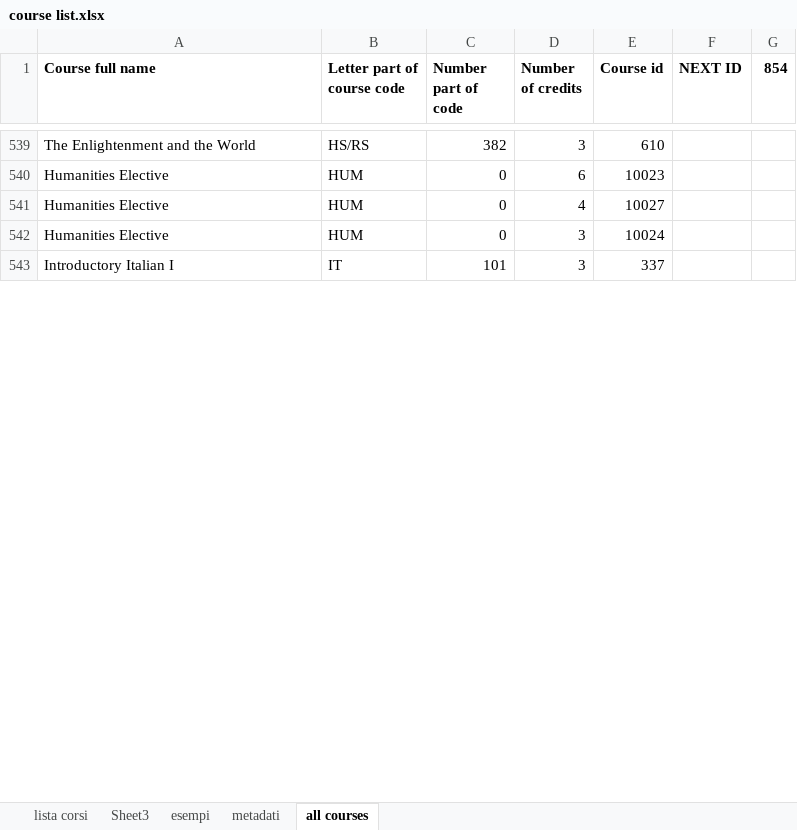
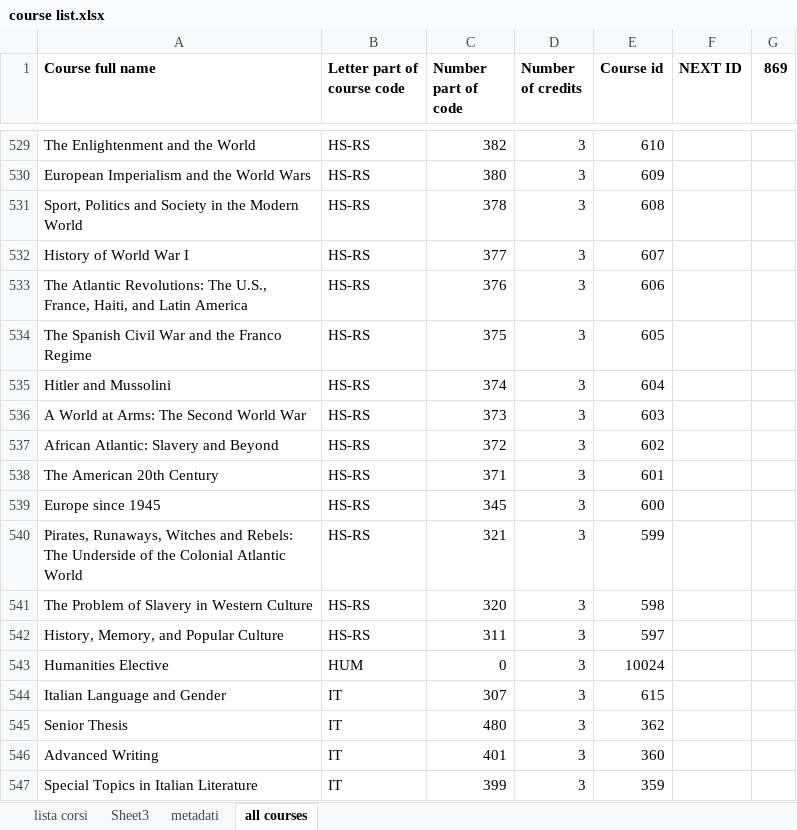
Before and after one commit to pangelini9/advising, an Excel workbook: prerequisites/course list.xlsx, sheet all courses, drawn as a sheet; only a part is shown, gaps mark what is left out; the shorter side is filled out with more unchanged rows; values as stored, in another font and other column widths than the file's, no borders; conditional formats not drawn; removed rows and columns are numbered as before the commit, all else as after; the diff covers the shown part only; the diff names each change by its address in the sheet, - before the commit and + after, or states it on an @@ line.

Commit message:
added courses not in listing

```diff
--- a/prerequisites/course list.xlsx (sheet all courses)
+++ b/prerequisites/course list.xlsx (sheet all courses)
-sheet tab: esempi
-G1: 854
+G1: 869
-B529 (Letter part of course code): HS/RS
+B529 (Letter part of course code): HS-RS
-row 540: Humanities Elective | HUM | 0 | 6 | 10023
-row 541: Humanities Elective | HUM | 0 | 4 | 10027
+row 530: European Imperialism and the World Wars | HS-RS | 380 | 3 | 609
+row 531: Sport, Politics and Society in the Modern World | HS-RS | 378 | 3 | 608
+row 532: History of World War I | HS-RS | 377 | 3 | 607
+row 533: The Atlantic Revolutions: The U.S., France, Haiti, and Latin America | HS-RS | 376 | 3 | 606
+row 534: The Spanish Civil War and the Franco Regime | HS-RS | 375 | 3 | 605
+row 535: Hitler and Mussolini | HS-RS | 374 | 3 | 604
+row 536: A World at Arms: The Second World War | HS-RS | 373 | 3 | 603
+row 537: African Atlantic: Slavery and Beyond | HS-RS | 372 | 3 | 602
+row 538: The American 20th Century | HS-RS | 371 | 3 | 601
+row 539: Europe since 1945 | HS-RS | 345 | 3 | 600
+row 540: Pirates, Runaways, Witches and Rebels: The Underside of the Colonial Atlantic World | HS-RS | 321 | 3 | 599
+row 541: The Problem of Slavery in Western Culture | HS-RS | 320 | 3 | 598
+row 542: History, Memory, and Popular Culture | HS-RS | 311 | 3 | 597
@@ row 553 moved to row 544: Italian Language and Gender @@
@@ row 568 moved to row 545: Senior Thesis @@
@@ row 567 moved to row 546: Advanced Writing @@
@@ row 566 moved to row 547: Special Topics in Italian Literature @@
```
Also changed, not shown: 54 added rows, 66 removed rows, 653 moved rows and 14 edited cells elsewhere in this sheet, sheet lista corsi, hidden cells.
